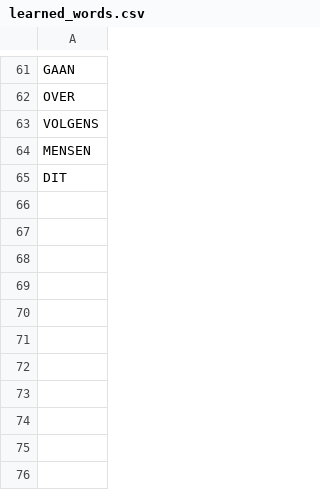
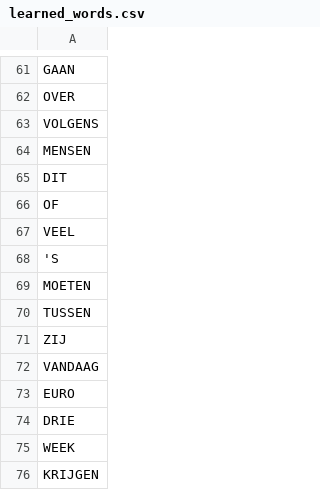
Before and after one commit to MikeJCJ/Foreign_Vocab_Web_Scraper, a CSV file: learned_words.csv, drawn as a sheet; only a part is shown, gaps mark what is left out.

Commit message:
data cleansing - learned words

```diff
--- a/learned_words.csv
+++ b/learned_words.csv
@@ -65 +65,12 @@ MENSEN
 DIT
+OF
+VEEL
+'S
+MOETEN
+TUSSEN
+ZIJ
+VANDAAG
+EURO
+DRIE
+WEEK
+KRIJGEN
```
